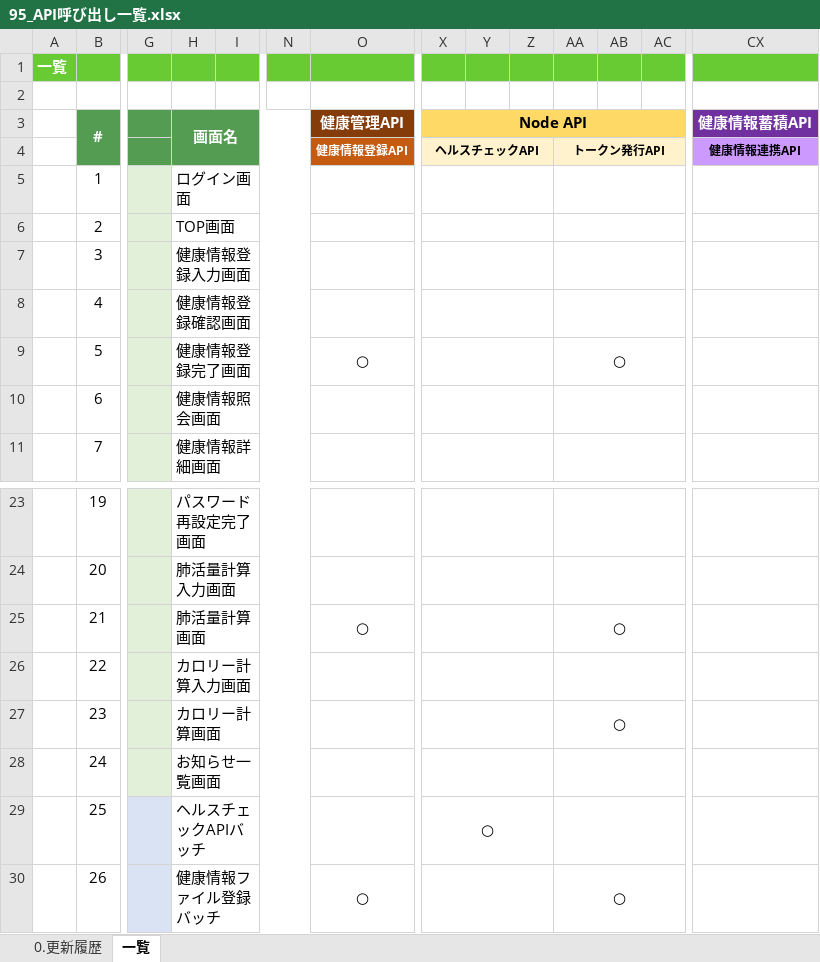
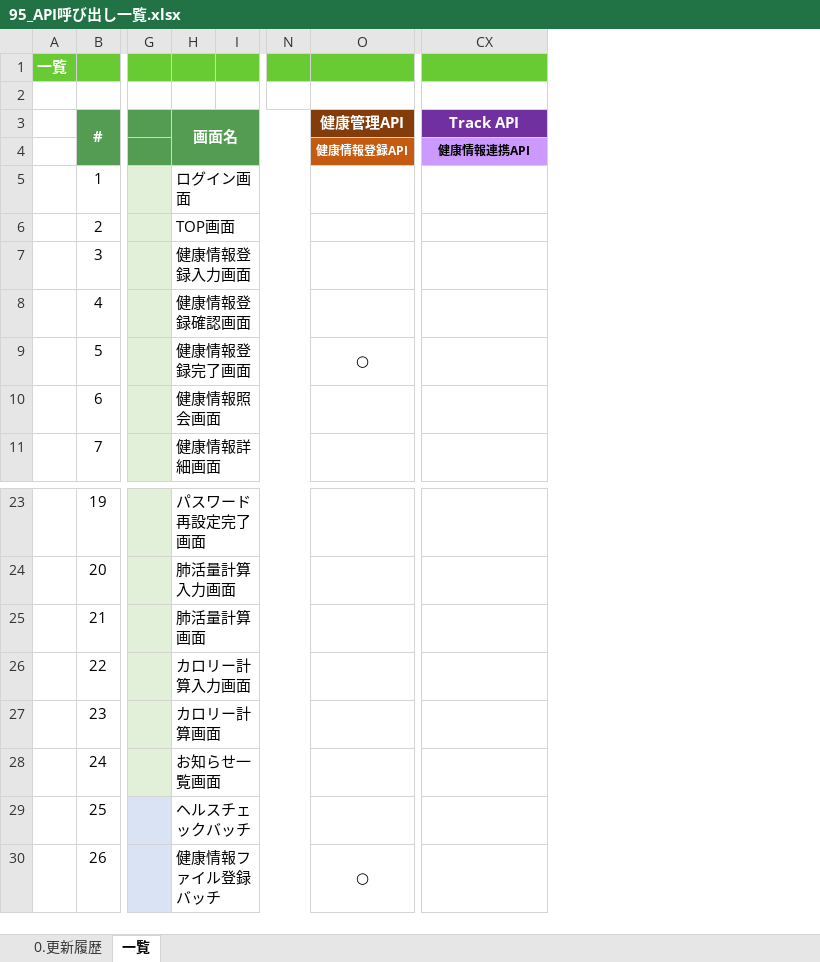
Before and after one commit to kohei-okazaki/work-3g, an Excel workbook: ha-asset/01_design/95_API呼び出し一覧.xlsx, sheet 一覧, drawn as a sheet; only a part is shown, gaps mark what is left out; values as stored, in another font and other column widths than the file's, no borders; conditional formats not drawn; the diff names each change by its address in the sheet, - before the commit and + after, or states it on an @@ line.

```diff
--- a/ha-asset/01_design/95_API呼び出し一覧.xlsx (sheet 一覧)
+++ b/ha-asset/01_design/95_API呼び出し一覧.xlsx (sheet 一覧)
@@ column X (Node API) hidden, row 4: ヘルスチェックAPI; row 29: ○ @@
@@ column Y hidden, empty @@
@@ column Z hidden, empty @@
@@ column AA hidden, rows 4-9: トークン発行API |  |  |  |  | ○; rows 25-30: ○ |  | ○ |  |  | ○ @@
@@ column AB hidden, empty @@
@@ column AC hidden, empty @@
-CX3: 健康情報蓄積API
+CX3: Track API
-O25 (健康管理API): ○
+O25 (健康管理API): (empty)
-H29 (画面名): ヘルスチェックAPIバッチ
+H29 (画面名): ヘルスチェックバッチ
```
Also changed, not shown: ha-asset/01_design/00_機能一覧.xlsx, ha-asset/01_design/92_テンプレート一覧.xlsx.
